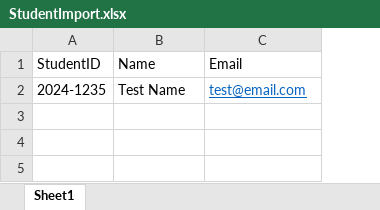
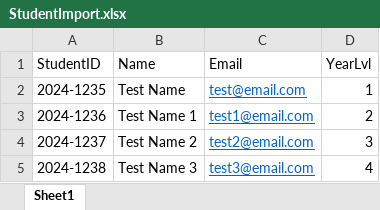
Before and after one commit to BanquerigoSherard/AcademicPreEnlistmentSystem, an Excel workbook: public/excel/StudentImport.xlsx, sheet Sheet1, drawn as a sheet; values as stored, in another font and other column widths than the file's, no borders; the diff names each change by its address in the sheet, - before the commit and + after, or states it on an @@ line.

Commit message:
CRUD for Prospectus Version, Courses, View Student Info 50%

```diff
--- a/public/excel/StudentImport.xlsx (sheet Sheet1)
+++ b/public/excel/StudentImport.xlsx (sheet Sheet1)
+column D (YearLvl), row 2: 1
+row 3: 2024-1236 | Test Name 1 | test1@email.com | 2
+row 4: 2024-1237 | Test Name 2 | test2@email.com | 3
+row 5: 2024-1238 | Test Name 3 | test3@email.com | 4
```
Also changed, not shown: public/excel/ImportSubjects.xlsx, 7 other files.
